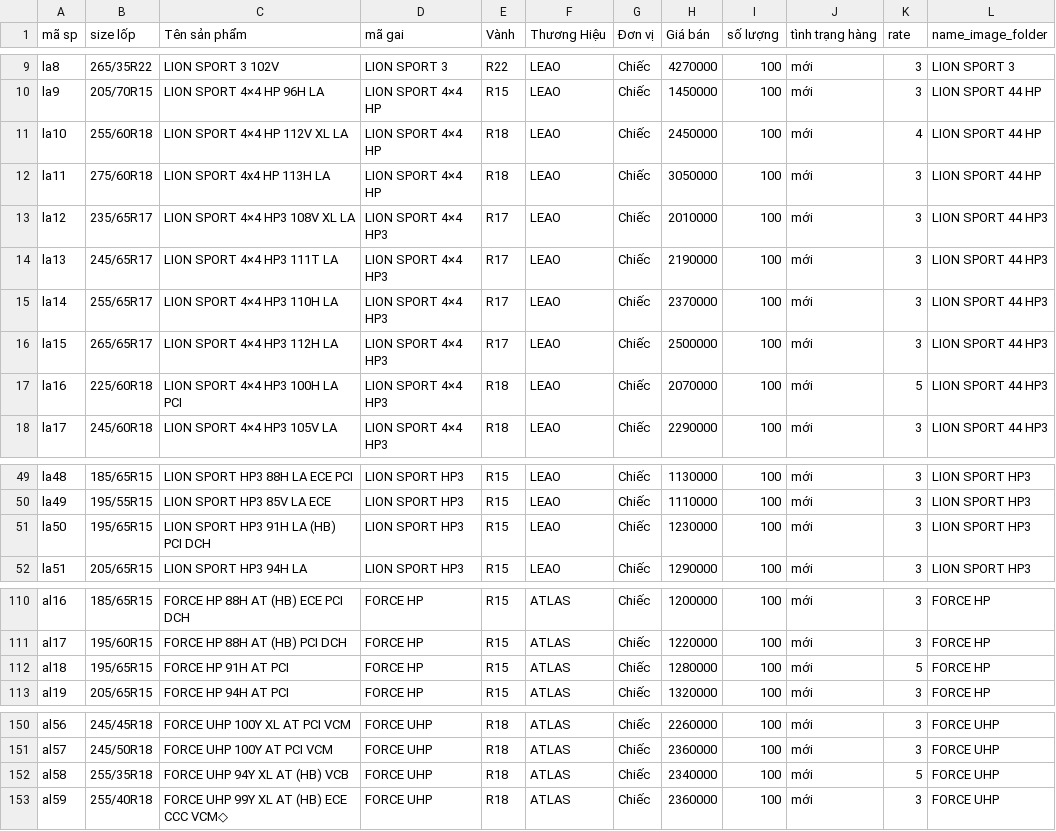
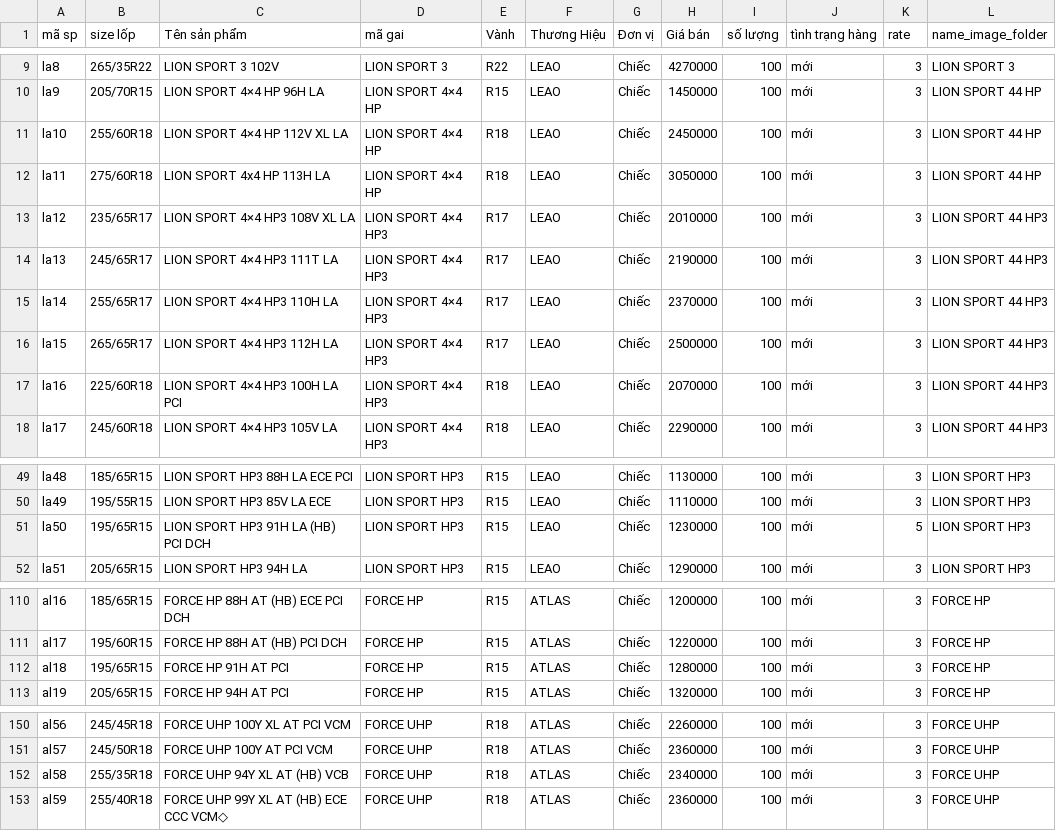
Before and after one commit to haitran116/data_lop, a CSV file: data_lop_all.csv, drawn as a sheet; only a part is shown, gaps mark what is left out; the diff covers the shown part only.

```diff
--- a/data_lop_all.csv
+++ b/data_lop_all.csv
@@ -10,3 +10,3 @@
 "la9","205/70R15","LION SPORT 4×4 HP 96H LA","LION SPORT 4×4 HP","R15","LEAO","Chiếc","1450000","100","mới","3","LION SPORT 44 HP"
-"la10","255/60R18","LION SPORT 4×4 HP 112V XL LA","LION SPORT 4×4 HP","R18","LEAO","Chiếc","2450000","100","mới","4","LION SPORT 44 HP"
+"la10","255/60R18","LION SPORT 4×4 HP 112V XL LA","LION SPORT 4×4 HP","R18","LEAO","Chiếc","2450000","100","mới","3","LION SPORT 44 HP"
 "la11","275/60R18","LION SPORT 4x4 HP 113H LA","LION SPORT 4×4 HP","R18","LEAO","Chiếc","3050000","100","mới","3","LION SPORT 44 HP"
@@ -16,3 +16,3 @@
 "la15","265/65R17","LION SPORT 4×4 HP3 112H LA","LION SPORT 4×4 HP3","R17","LEAO","Chiếc","2500000","100","mới","3","LION SPORT 44 HP3"
-"la16","225/60R18","LION SPORT 4×4 HP3 100H LA PCI","LION SPORT 4×4 HP3","R18","LEAO","Chiếc","2070000","100","mới","5","LION SPORT 44 HP3"
+"la16","225/60R18","LION SPORT 4×4 HP3 100H LA PCI","LION SPORT 4×4 HP3","R18","LEAO","Chiếc","2070000","100","mới","3","LION SPORT 44 HP3"
 "la17","245/60R18","LION SPORT 4×4 HP3 105V LA","LION SPORT 4×4 HP3","R18","LEAO","Chiếc","2290000","100","mới","3","LION SPORT 44 HP3"
@@ -50,3 +50,3 @@
 "la49","195/55R15","LION SPORT HP3 85V LA ECE","LION SPORT HP3","R15","LEAO","Chiếc","1110000","100","mới","3","LION SPORT HP3"
-"la50","195/65R15","LION SPORT HP3 91H LA (HB) PCI DCH","LION SPORT HP3","R15","LEAO","Chiếc","1230000","100","mới","3","LION SPORT HP3"
+"la50","195/65R15","LION SPORT HP3 91H LA (HB) PCI DCH","LION SPORT HP3","R15","LEAO","Chiếc","1230000","100","mới","5","LION SPORT HP3"
 "la51","205/65R15","LION SPORT HP3 94H LA","LION SPORT HP3","R15","LEAO","Chiếc","1290000","100","mới","3","LION SPORT HP3"
@@ -111,3 +111,3 @@
 "al17","195/60R15","FORCE HP 88H AT (HB) PCI DCH","FORCE HP ","R15","ATLAS","Chiếc","1220000","100","mới","3","FORCE HP"
-"al18","195/65R15","FORCE HP 91H AT PCI","FORCE HP ","R15","ATLAS","Chiếc","1280000","100","mới","5","FORCE HP"
+"al18","195/65R15","FORCE HP 91H AT PCI","FORCE HP ","R15","ATLAS","Chiếc","1280000","100","mới","3","FORCE HP"
 "al19","205/65R15","FORCE HP 94H AT PCI","FORCE HP ","R15","ATLAS","Chiếc","1320000","100","mới","3","FORCE HP"
@@ -151,3 +151,3 @@
 "al57","245/50R18","FORCE UHP 100Y AT PCI VCM","FORCE UHP","R18","ATLAS","Chiếc","2360000","100","mới","3","FORCE UHP"
-"al58","255/35R18","FORCE UHP 94Y XL AT (HB) VCB","FORCE UHP","R18","ATLAS","Chiếc","2340000","100","mới","5","FORCE UHP"
+"al58","255/35R18","FORCE UHP 94Y XL AT (HB) VCB","FORCE UHP","R18","ATLAS","Chiếc","2340000","100","mới","3","FORCE UHP"
 "al59","255/40R18","FORCE UHP 99Y XL AT (HB) ECE CCC VCM◇","FORCE UHP","R18","ATLAS","Chiếc","2360000","100","mới","3","FORCE UHP"
```
Also changed, not shown: 14 edited cells elsewhere in this file.
